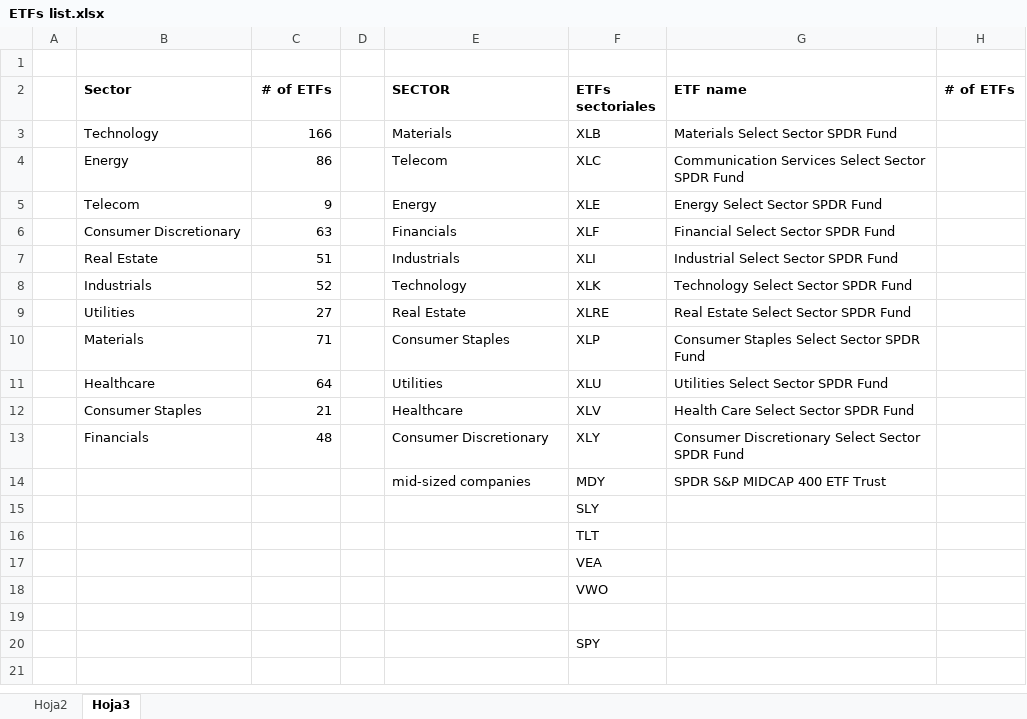
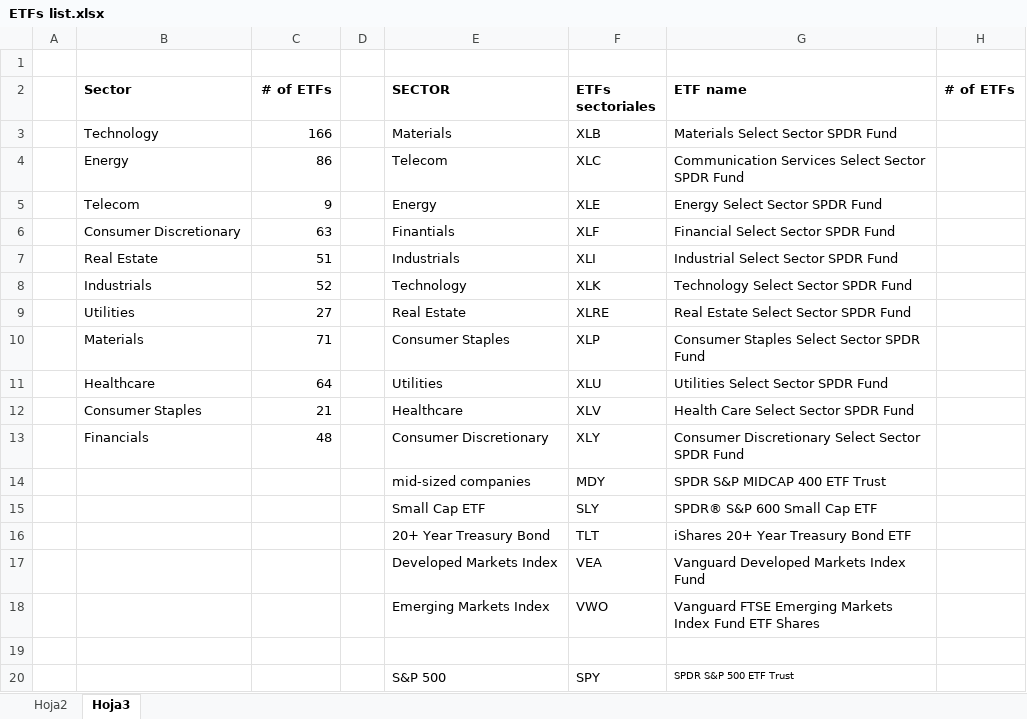
Before and after one commit to jusrojasrod/RelativePerformance, an Excel workbook: RenRel/Resources/ETFs list.xlsx, sheet Hoja3, drawn as a sheet; values as stored, in another font and other column widths than the file's, no borders; removed rows and columns are numbered as before the commit, all else as after; the diff names each change by its address in the sheet, - before the commit and + after, or states it on an @@ line.

Commit message:
Add files via upload

```diff
--- a/RenRel/Resources/ETFs list.xlsx (sheet Hoja3)
+++ b/RenRel/Resources/ETFs list.xlsx (sheet Hoja3)
-E6 (SECTOR): Financials
+E6 (SECTOR): Finantials
-row 15:  |  |  |  |  | SLY
-row 16:  |  |  |  |  | TLT
-row 17:  |  |  |  |  | VEA
-row 18:  |  |  |  |  | VWO
+row 15:  |  |  |  | Small Cap ETF | SLY | SPDR® S&P 600 Small Cap ETF
+row 16:  |  |  |  | 20+ Year Treasury Bond | TLT | iShares 20+ Year Treasury Bond ETF
+row 17:  |  |  |  | Developed Markets Index | VEA | Vanguard Developed Markets Index Fund
+row 18:  |  |  |  | Emerging Markets Index | VWO | Vanguard FTSE Emerging Markets Index Fund ETF Shares
-row 20:  |  |  |  |  | SPY
+row 20:  |  |  |  | S&P 500 | SPY | SPDR S&P 500 ETF Trust
```
